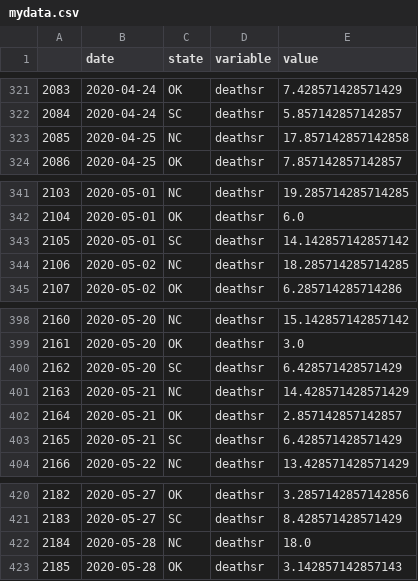
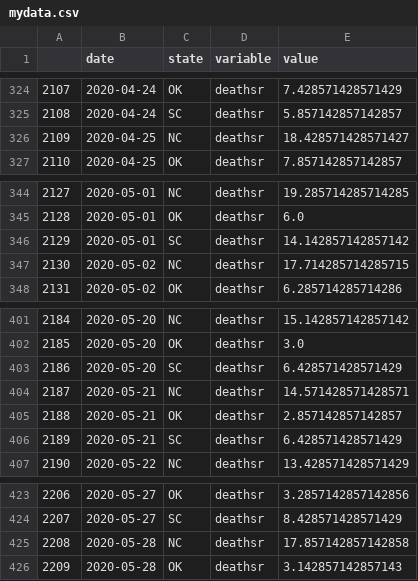
Before and after one commit to pitosalas/covid-old, a CSV file: mydata.csv, drawn as a sheet; only a part is shown, gaps mark what is left out; addresses are those after the commit; the diff covers the shown part only; the diff names each change by its address in the sheet, - before the commit and + after, or states it on an @@ line.

```diff
--- a/mydata.csv
+++ b/mydata.csv
@@ column A renumbered between rows 2 and 508 @@
-E326 (value): 17.857142857142858
+E326 (value): 18.428571428571427
-E347 (value): 18.285714285714285
+E347 (value): 17.714285714285715
-E404 (value): 14.428571428571429
+E404 (value): 14.571428571428571
-E425 (value): 18.0
+E425 (value): 17.857142857142858
```
Also changed, not shown: 6 added rows and 8 edited cells elsewhere in this file, 5 other files.
